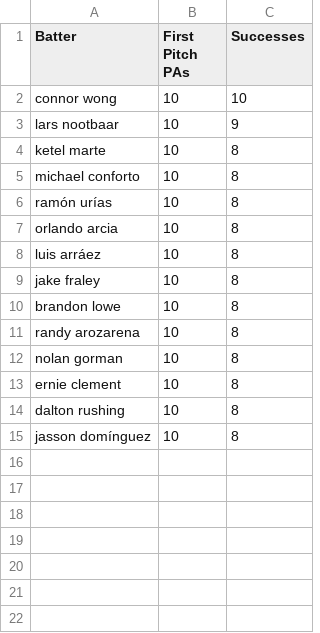
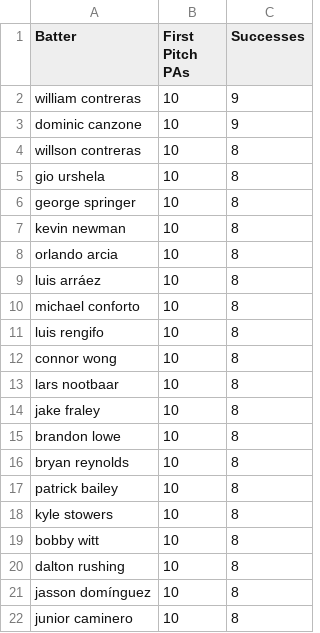
Before and after one commit to mrddavis0899/firstpitch, a CSV file: data/hot_hitters_with_ball.csv, drawn as a sheet.

Commit message:
Fix: Add updated data files for Trend Explorer and live tracker

```diff
--- a/data/hot_hitters_with_ball.csv
+++ b/data/hot_hitters_with_ball.csv
@@ -1,15 +1,22 @@
 Batter,First Pitch PAs,Successes
-connor wong,10,10
-lars nootbaar,10,9
-ketel marte,10,8
-michael conforto,10,8
-ramón urías,10,8
+william contreras,10,9
+dominic canzone,10,9
+willson contreras,10,8
+gio urshela,10,8
+george springer,10,8
+kevin newman,10,8
 orlando arcia,10,8
 luis arráez,10,8
+michael conforto,10,8
+luis rengifo,10,8
+connor wong,10,8
+lars nootbaar,10,8
 jake fraley,10,8
 brandon lowe,10,8
-randy arozarena,10,8
-nolan gorman,10,8
-ernie clement,10,8
+bryan reynolds,10,8
+patrick bailey,10,8
+kyle stowers,10,8
+bobby witt,10,8
 dalton rushing,10,8
 jasson domínguez,10,8
+junior caminero,10,8
```
Also changed, not shown: 3 other files.
